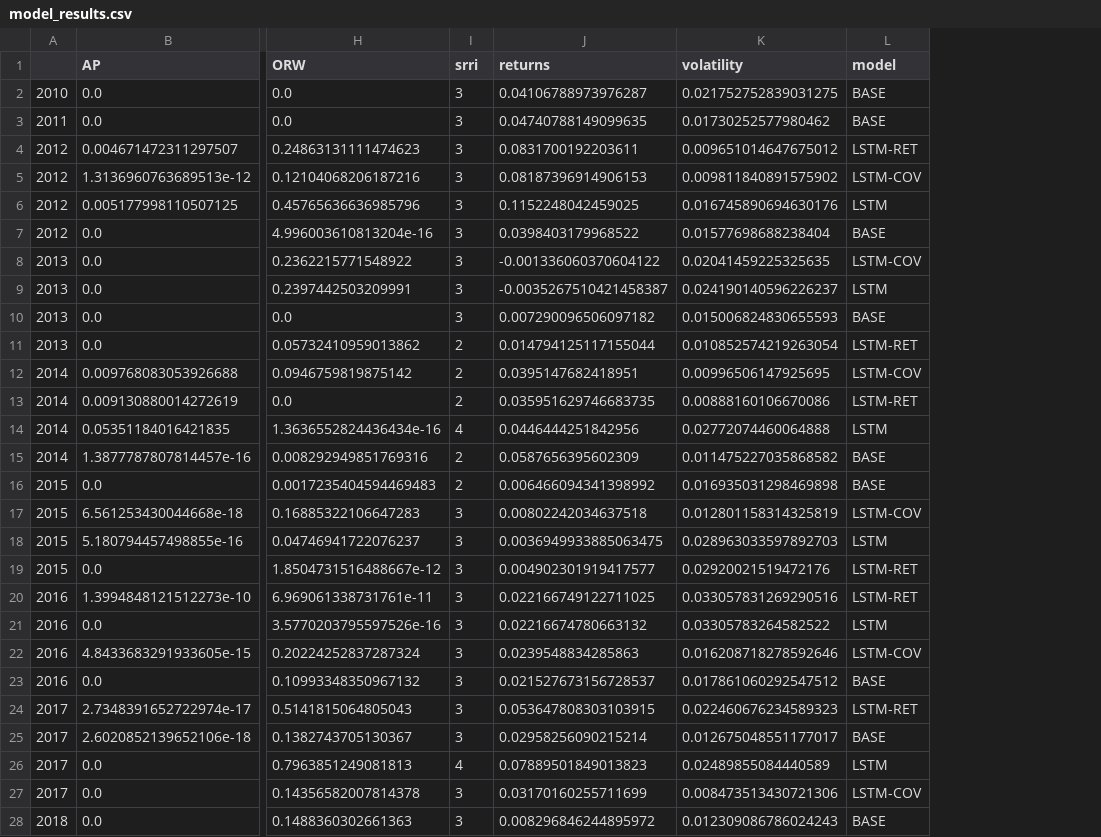
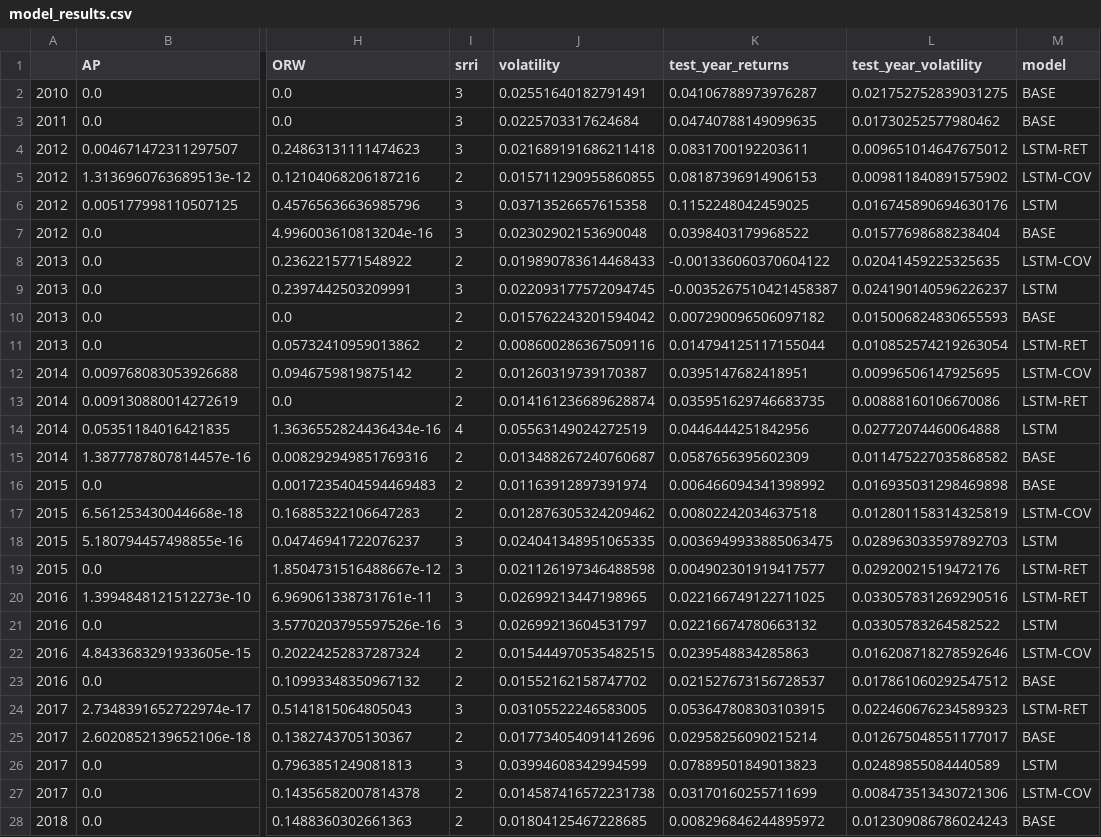
Before and after one commit to kowaalczyk/quant-invest, a CSV file: data/forecasting/model_results.csv, drawn as a sheet; only a part is shown, gaps mark what is left out; addresses are those after the commit; the diff names each change by its address in the sheet, - before the commit and + after, or states it on an @@ line.

```diff
--- a/data/forecasting/model_results.csv
+++ b/data/forecasting/model_results.csv
+column J (volatility), rows 2-28: 0.02551640182791491 | 0.0225703317624684 | 0.021689191686211418 | 0.015711290955860855 | 0.03713526657615358 | 0.02302902153690048 | 0.019890783614468433 | 0.022093177572094745 | 0.015762243201594042 | 0.008600286367509116 | 0.01260319739170387 | 0.014161236689628874 | 0.05563149024272519 | 0.013488267240760687 | 0.01163912897391974 | 0.012876305324209462 | 0.024041348951065335 | 0.021126197346488598 | 0.02699213447198965 | 0.02699213604531797 | 0.015444970535482515 | 0.01552162158747702 | 0.03105522246583005 | 0.017734054091412696 | 0.03994608342994599 | 0.014587416572231738 | 0.01804125467228685
-K1: returns
+K1: test_year_returns
-L1: volatility
+L1: test_year_volatility
-I5 (srri): 3
+I5 (srri): 2
-I8 (srri): 3
+I8 (srri): 2
-I10 (srri): 3
+I10 (srri): 2
-I17 (srri): 3
+I17 (srri): 2
-I22:I23 (srri): 3
+I22:I23 (srri): 2
-I25 (srri): 3
+I25 (srri): 2
-I26 (srri): 4
+I26 (srri): 3
-I27:I28 (srri): 3
+I27:I28 (srri): 2
```
Also changed, not shown: data/forecasting/results_summary.csv, 8 other files.
